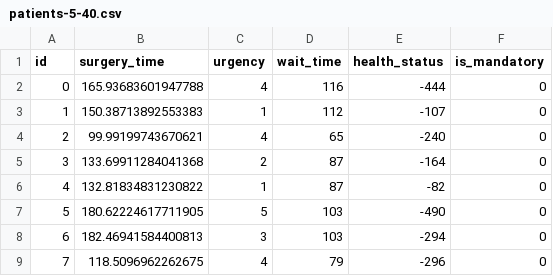
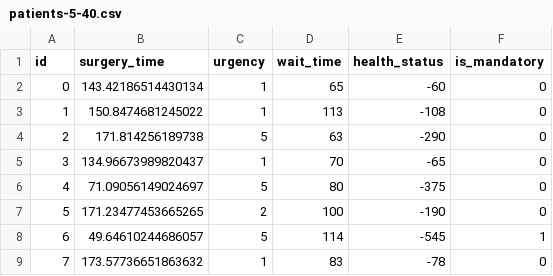
Before and after one commit to MitchellJC/math3205-project, a CSV file: data/patients-5-40.csv, drawn as a sheet; only a part is shown; the diff covers the shown part only.

```diff
--- a/data/patients-5-40.csv
+++ b/data/patients-5-40.csv
@@ -1,9 +1,9 @@
 id,surgery_time,urgency,wait_time,health_status,is_mandatory
-0,165.93683601947788,4,116,-444,0
-1,150.38713892553383,1,112,-107,0
-2,99.99199743670621,4,65,-240,0
-3,133.69911284041368,2,87,-164,0
-4,132.81834831230822,1,87,-82,0
-5,180.62224617711905,5,103,-490,0
-6,182.46941584400813,3,103,-294,0
-7,118.5096962262675,4,79,-296,0
+0,143.42186514430134,1,65,-60,0
+1,150.8474681245022,1,113,-108,0
+2,171.814256189738,5,63,-290,0
+3,134.96673989820437,1,70,-65,0
+4,71.09056149024697,5,80,-375,0
+5,171.23477453665265,2,100,-190,0
+6,49.64610244686057,5,114,-545,1
+7,173.57736651863632,1,83,-78,0
```
Also changed, not shown: 119 edited cells elsewhere in this file, data/patients-3-120.csv, data/patients-3-140.csv, 31 other files.
